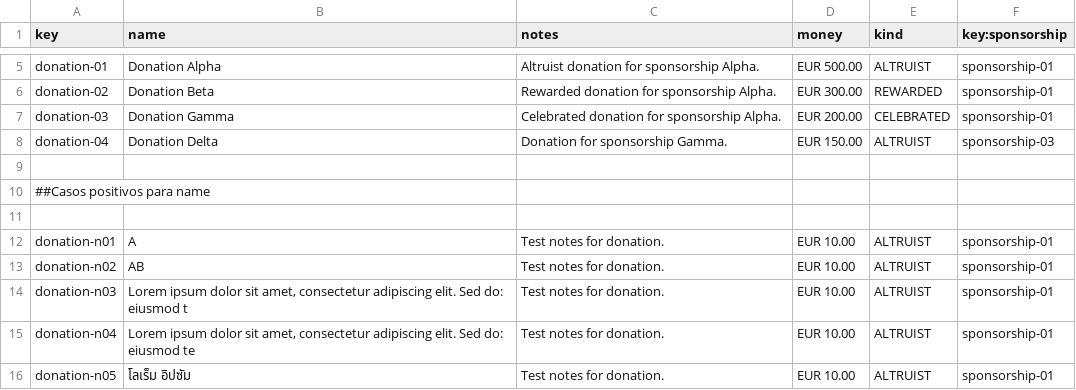
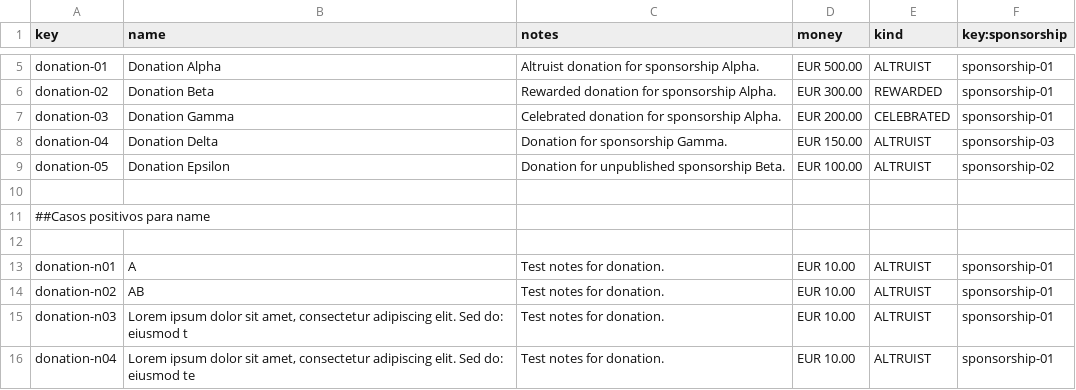
Before and after one commit to DP2-G-067/Acme-Starters-C, a CSV file: src/main/resources/WEB-INF/data/sample/batch-01/donation.csv, drawn as a sheet; only a part is shown, gaps mark what is left out; the shorter side is filled out with more unchanged rows; the diff names each change by its address in the sheet, - before the commit and + after, or states it on an @@ line.

```diff
--- a/src/main/resources/WEB-INF/data/sample/batch-01/donation.csv
+++ b/src/main/resources/WEB-INF/data/sample/batch-01/donation.csv
+row 9: donation-05 | Donation Epsilon | Donation for unpublished sponsorship Beta. | EUR 100.00 | ALTRUIST | sponsorship-02
```
Also changed, not shown: 7 other files.
